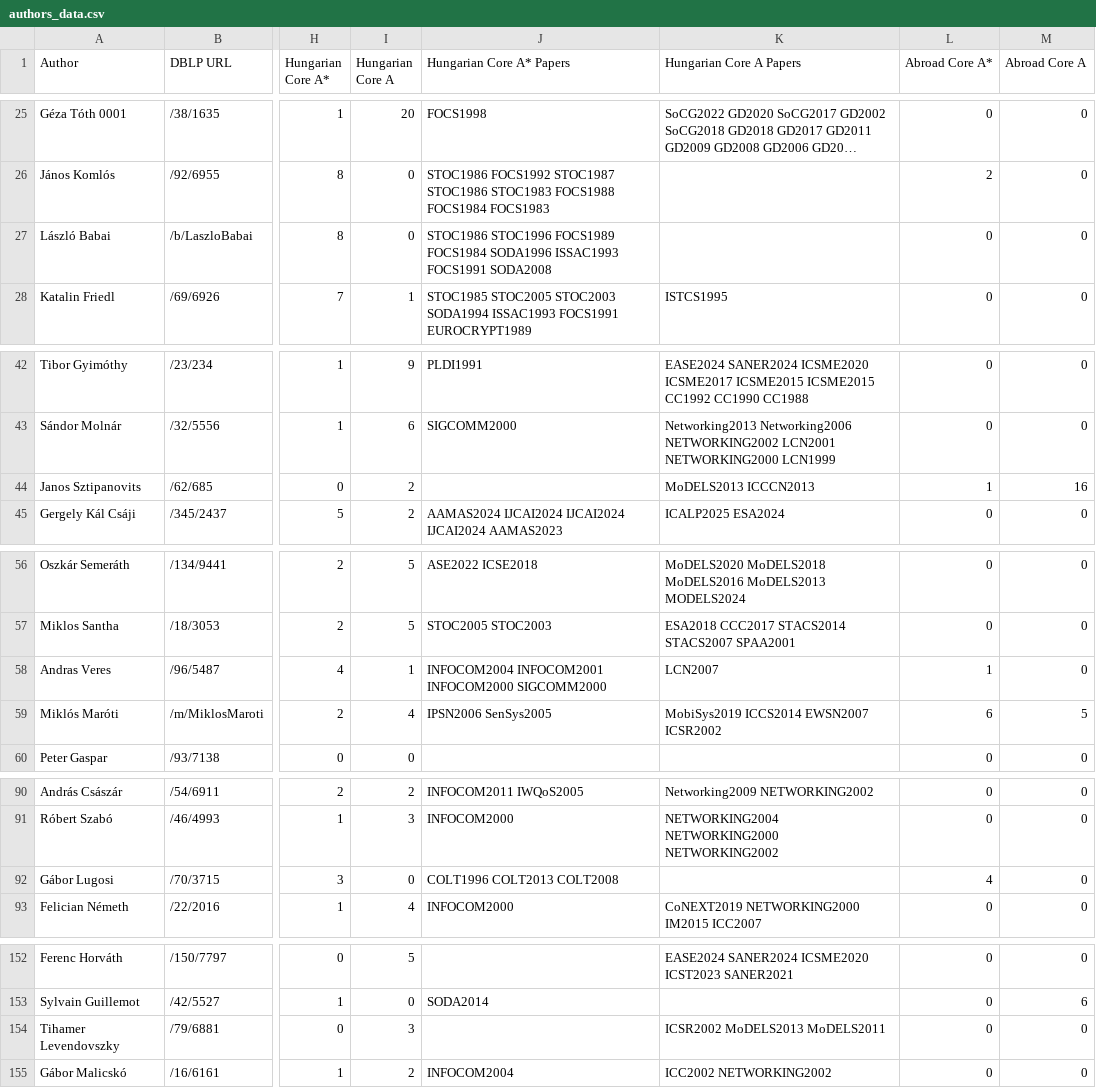
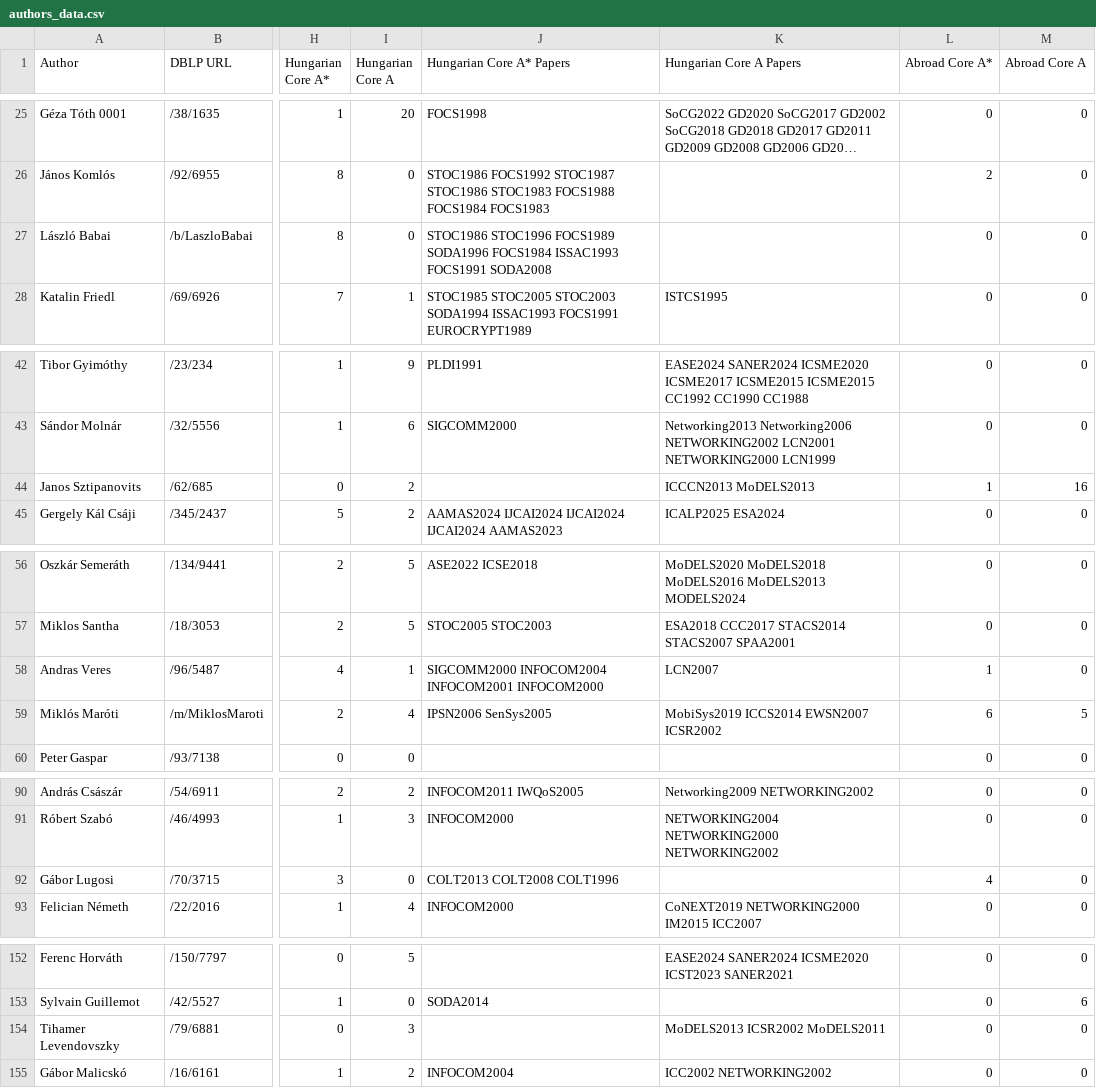
Before and after one commit to jtapolcai/corePaperList, a CSV file: authors_data.csv, drawn as a sheet; only a part is shown, gaps mark what is left out; long unchanged cells end in …; the diff covers the shown part only; the diff names each change by its address in the sheet, - before the commit and + after, or states it on an @@ line.

```diff
--- a/authors_data.csv
+++ b/authors_data.csv
-J27 (Hungarian Core A* Papers): …STOC1996 FOCS1989 FOCS1984 SODA1996 ISSAC1993 FOCS1991…
+J27 (Hungarian Core A* Papers): …STOC1996 FOCS1989 SODA1996 FOCS1984 ISSAC1993 FOCS1991…
-K44 (Hungarian Core A Papers): MoDELS2013 ICCCN2013
+K44 (Hungarian Core A Papers): ICCCN2013 MoDELS2013
-J58 (Hungarian Core A* Papers): INFOCOM2004 INFOCOM2001 INFOCOM2000 SIGCOMM2000
+J58 (Hungarian Core A* Papers): SIGCOMM2000 INFOCOM2004 INFOCOM2001 INFOCOM2000
-J92 (Hungarian Core A* Papers): COLT1996 COLT2013 COLT2008
+J92 (Hungarian Core A* Papers): COLT2013 COLT2008 COLT1996
-K154 (Hungarian Core A Papers): ICSR2002 MoDELS2013 MoDELS2011
+K154 (Hungarian Core A Papers): MoDELS2013 ICSR2002 MoDELS2011
```
Also changed, not shown: 2 added rows, 2 removed rows and 4 edited cells elsewhere in this file, 3 other files.
